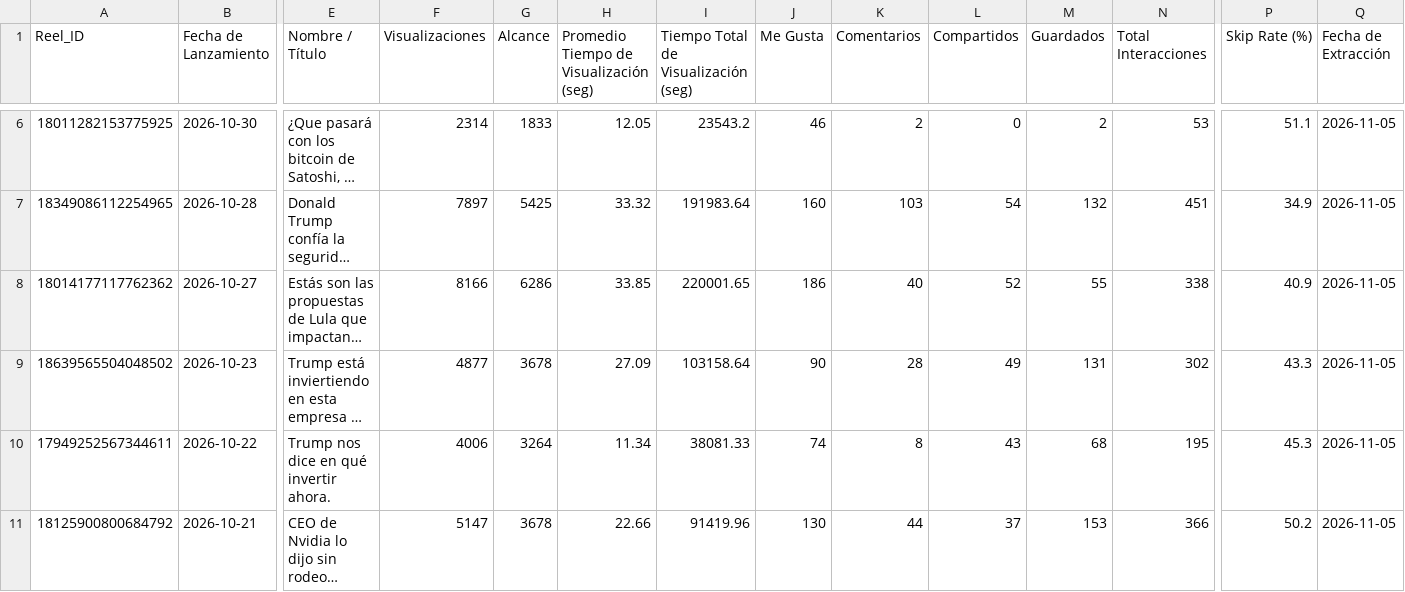
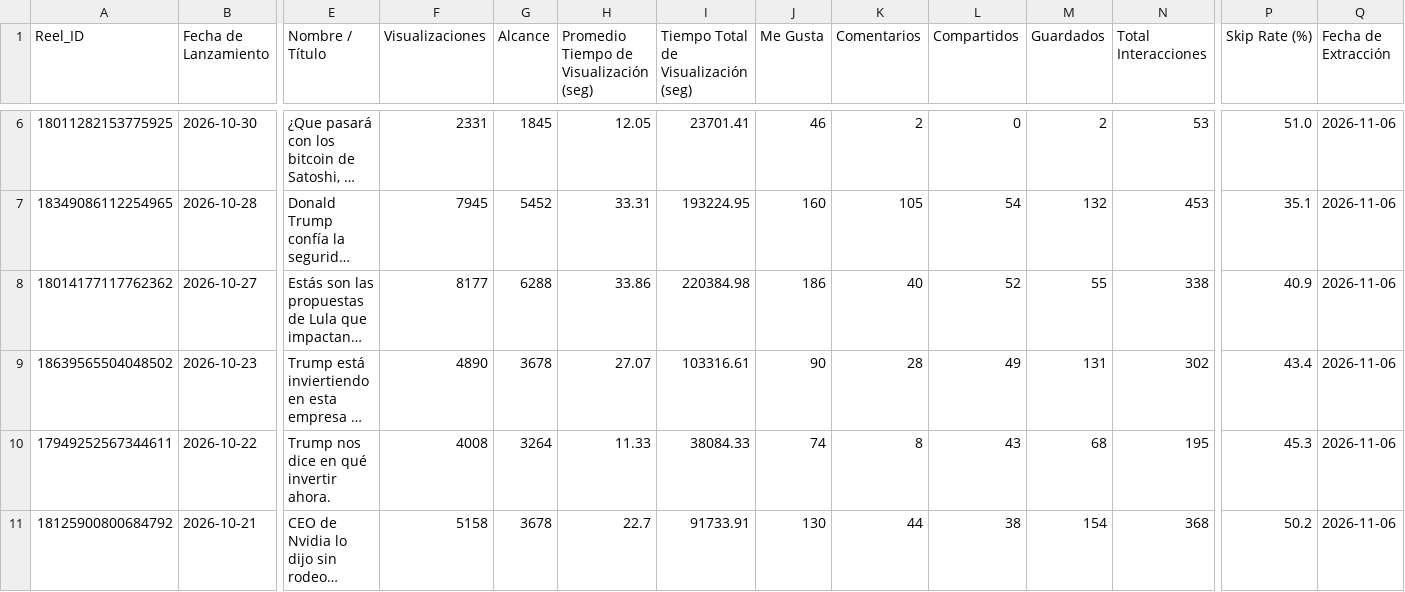
Before and after one commit to nicolasrole10/leon-de-wall-street-IG-performance, a CSV file: data/reels_performance.csv, drawn as a sheet; only a part is shown, gaps mark what is left out; long unchanged cells end in …; the diff covers the shown part only; the diff names each change by its address in the sheet, - before the commit and + after, or states it on an @@ line.

```diff
--- a/data/reels_performance.csv
+++ b/data/reels_performance.csv
-F6 (Visualizaciones): 2314
+F6 (Visualizaciones): 2331
-G6 (Alcance): 1833
+G6 (Alcance): 1845
-I6: 23543.2
+I6: 23701.41
-P6 (Skip Rate (%)): 51.1
+P6 (Skip Rate (%)): 51.0
-Q6:Q11 (Fecha de Extracción): 2026-11-05
+Q6:Q11 (Fecha de Extracción): 2026-11-06
-F7 (Visualizaciones): 7897
+F7 (Visualizaciones): 7945
-G7 (Alcance): 5425
+G7 (Alcance): 5452
-H7: 33.32
+H7: 33.31
-I7: 191983.64
+I7: 193224.95
-K7 (Comentarios): 103
+K7 (Comentarios): 105
-N7 (Total Interacciones): 451
+N7 (Total Interacciones): 453
-P7 (Skip Rate (%)): 34.9
+P7 (Skip Rate (%)): 35.1
-F8 (Visualizaciones): 8166
+F8 (Visualizaciones): 8177
-G8 (Alcance): 6286
+G8 (Alcance): 6288
-H8: 33.85
+H8: 33.86
-I8: 220001.65
+I8: 220384.98
-F9 (Visualizaciones): 4877
+F9 (Visualizaciones): 4890
-H9: 27.09
+H9: 27.07
-I9: 103158.64
+I9: 103316.61
-P9 (Skip Rate (%)): 43.3
+P9 (Skip Rate (%)): 43.4
-F10 (Visualizaciones): 4006
+F10 (Visualizaciones): 4008
-H10: 11.34
+H10: 11.33
-I10: 38081.33
+I10: 38084.33
-F11 (Visualizaciones): 5147
+F11 (Visualizaciones): 5158
-H11: 22.66
+H11: 22.7
-I11: 91419.96
+I11: 91733.91
-L11 (Compartidos): 37
+L11 (Compartidos): 38
-M11 (Guardados): 153
+M11 (Guardados): 154
-N11 (Total Interacciones): 366
+N11 (Total Interacciones): 368
```
Also changed, not shown: 78 edited cells elsewhere in this file, data/followers_daily.csv.
